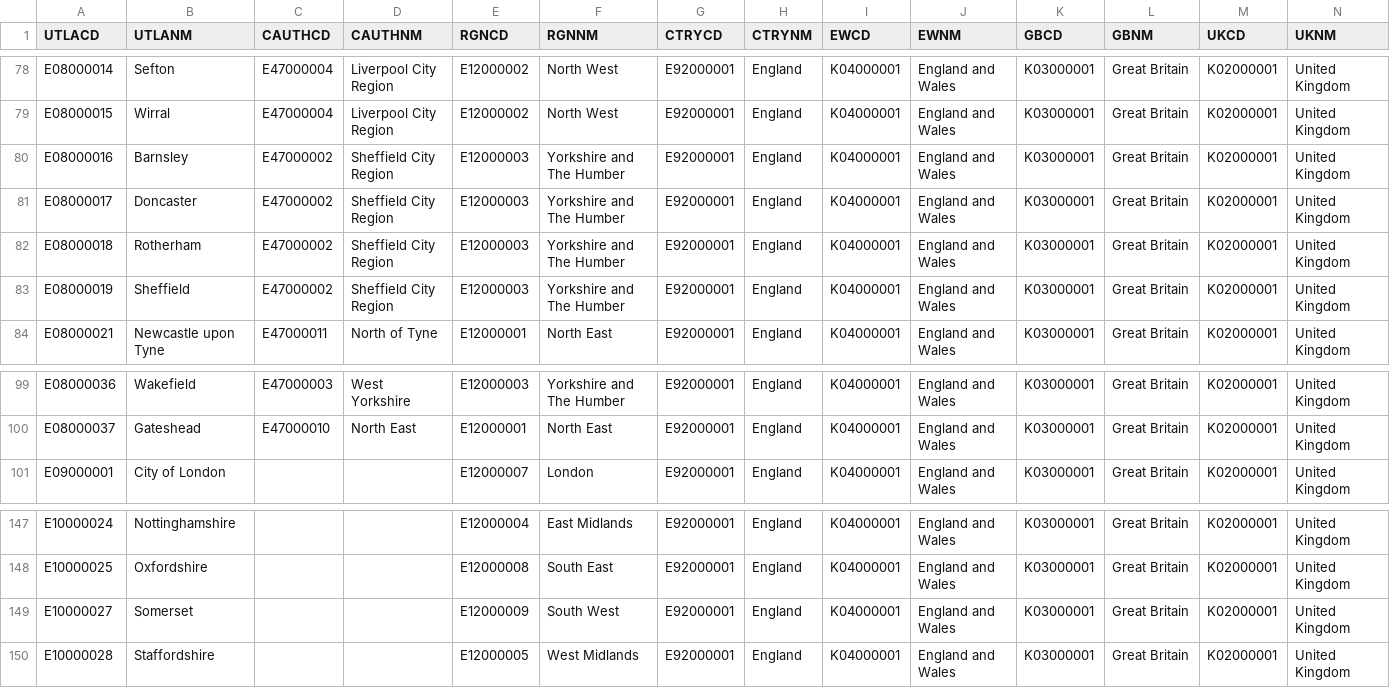
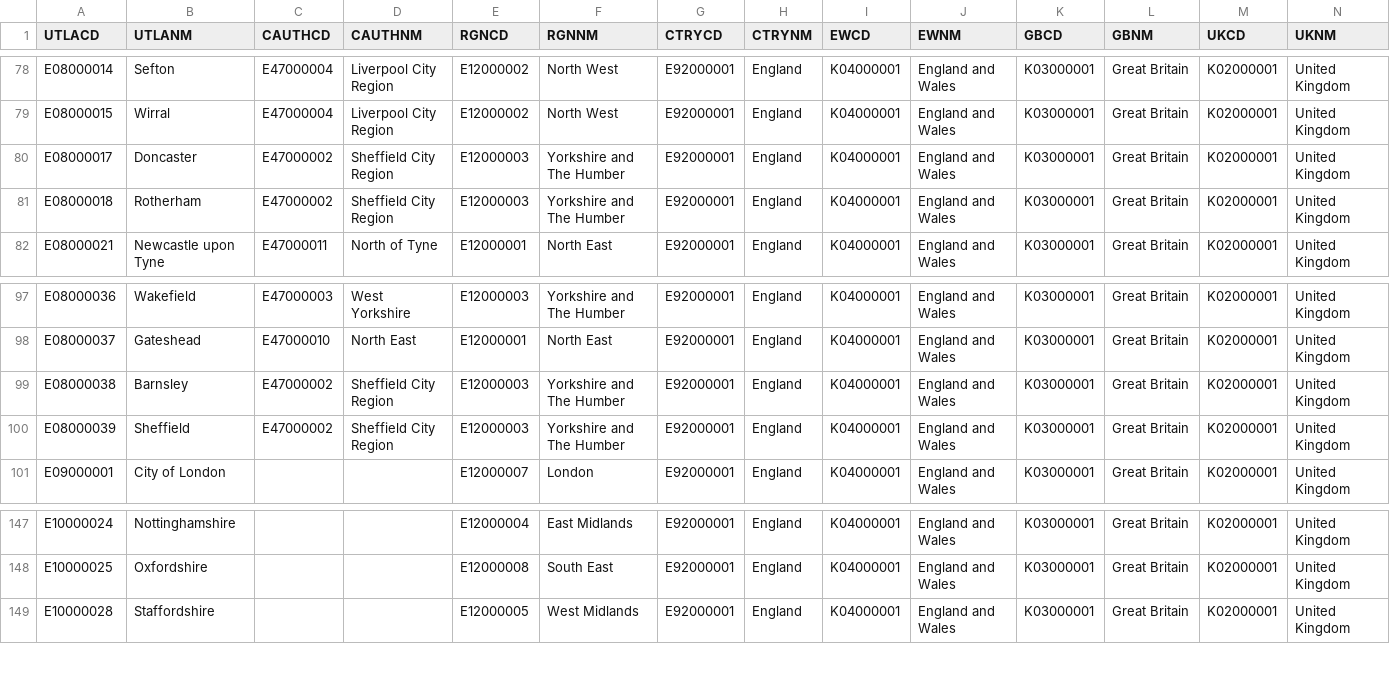
Before and after one commit to drkane/geo-lookups, a CSV file: utla_all_codes.csv, drawn as a sheet; only a part is shown, gaps mark what is left out.

```diff
--- a/utla_all_codes.csv
+++ b/utla_all_codes.csv
@@ -79,6 +79,4 @@ E08000014,Sefton,E47000004,Liverpool City Region,E12000002,North West,E92000001,
 E08000015,Wirral,E47000004,Liverpool City Region,E12000002,North West,E92000001,England,K04000001,England and Wales,K03000001,Great Britain,K02000001,United Kingdom
-E08000016,Barnsley,E47000002,Sheffield City Region,E12000003,Yorkshire and The Humber,E92000001,England,K04000001,England and Wales,K03000001,Great Britain,K02000001,United Kingdom
 E08000017,Doncaster,E47000002,Sheffield City Region,E12000003,Yorkshire and The Humber,E92000001,England,K04000001,England and Wales,K03000001,Great Britain,K02000001,United Kingdom
 E08000018,Rotherham,E47000002,Sheffield City Region,E12000003,Yorkshire and The Humber,E92000001,England,K04000001,England and Wales,K03000001,Great Britain,K02000001,United Kingdom
-E08000019,Sheffield,E47000002,Sheffield City Region,E12000003,Yorkshire and The Humber,E92000001,England,K04000001,England and Wales,K03000001,Great Britain,K02000001,United Kingdom
 E08000021,Newcastle upon Tyne,E47000011,North of Tyne,E12000001,North East,E92000001,England,K04000001,England and Wales,K03000001,Great Britain,K02000001,United Kingdom
@@ -100,2 +98,4 @@ E08000036,Wakefield,E47000003,West Yorkshire,E12000003,Yorkshire and The Humber,
 E08000037,Gateshead,E47000010,North East,E12000001,North East,E92000001,England,K04000001,England and Wales,K03000001,Great Britain,K02000001,United Kingdom
+E08000038,Barnsley,E47000002,Sheffield City Region,E12000003,Yorkshire and The Humber,E92000001,England,K04000001,England and Wales,K03000001,Great Britain,K02000001,United Kingdom
+E08000039,Sheffield,E47000002,Sheffield City Region,E12000003,Yorkshire and The Humber,E92000001,England,K04000001,England and Wales,K03000001,Great Britain,K02000001,United Kingdom
 E09000001,City of London,,,E12000007,London,E92000001,England,K04000001,England and Wales,K03000001,Great Britain,K02000001,United Kingdom
@@ -148,3 +148,2 @@ E10000024,Nottinghamshire,,,E12000004,East Midlands,E92000001,England,K04000001,
 E10000025,Oxfordshire,,,E12000008,South East,E92000001,England,K04000001,England and Wales,K03000001,Great Britain,K02000001,United Kingdom
-E10000027,Somerset,,,E12000009,South West,E92000001,England,K04000001,England and Wales,K03000001,Great Britain,K02000001,United Kingdom
 E10000028,Staffordshire,,,E12000005,West Midlands,E92000001,England,K04000001,England and Wales,K03000001,Great Britain,K02000001,United Kingdom
```
Also changed, not shown: area_all_codes.csv, la_all_codes.csv, 6 other files.
